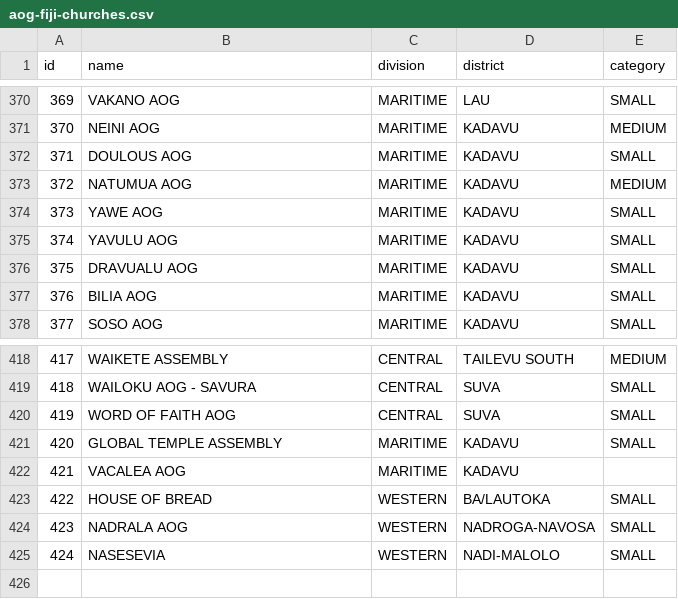
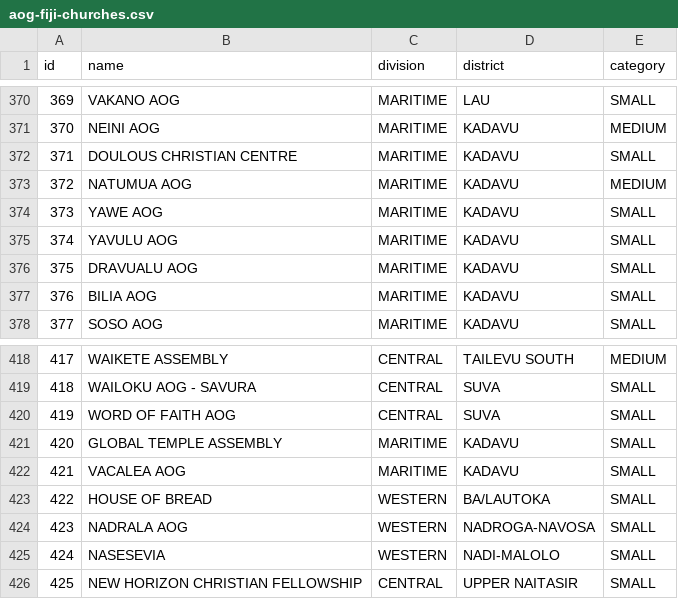
Before and after one commit to johnpbb/AOG, a CSV file: AOG Events/prisma/data/aog-fiji-churches.csv, drawn as a sheet; only a part is shown, gaps mark what is left out.

```diff
--- a/AOG Events/prisma/data/aog-fiji-churches.csv
+++ b/AOG Events/prisma/data/aog-fiji-churches.csv
@@ -371,3 +371,3 @@ id,name,division,district,category
 370,NEINI AOG,MARITIME,KADAVU,MEDIUM
-371,DOULOUS AOG,MARITIME,KADAVU,SMALL
+371,DOULOUS CHRISTIAN CENTRE,MARITIME,KADAVU,SMALL
 372,NATUMUA AOG,MARITIME,KADAVU,MEDIUM
@@ -421,3 +421,3 @@ id,name,division,district,category
 420,GLOBAL TEMPLE ASSEMBLY,MARITIME,KADAVU,SMALL
-421,VACALEA AOG,MARITIME,KADAVU,
+421,VACALEA AOG,MARITIME,KADAVU,SMALL
 422,HOUSE OF BREAD,WESTERN,BA/LAUTOKA,SMALL
@@ -425 +425,2 @@ id,name,division,district,category
 424,NASESEVIA,WESTERN,NADI-MALOLO,SMALL
+425,NEW HORIZON CHRISTIAN FELLOWSHIP,CENTRAL,UPPER NAITASIR,SMALL
```
